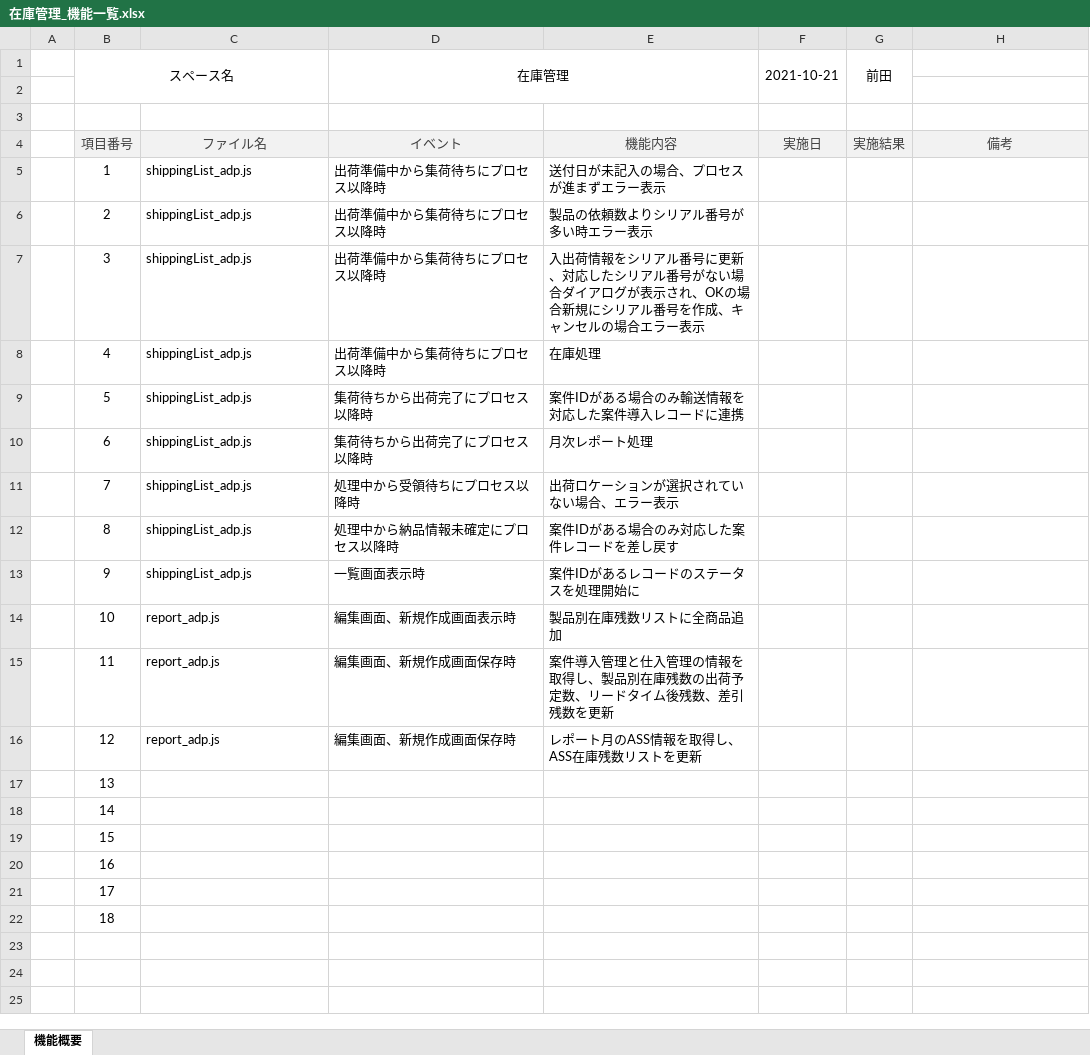
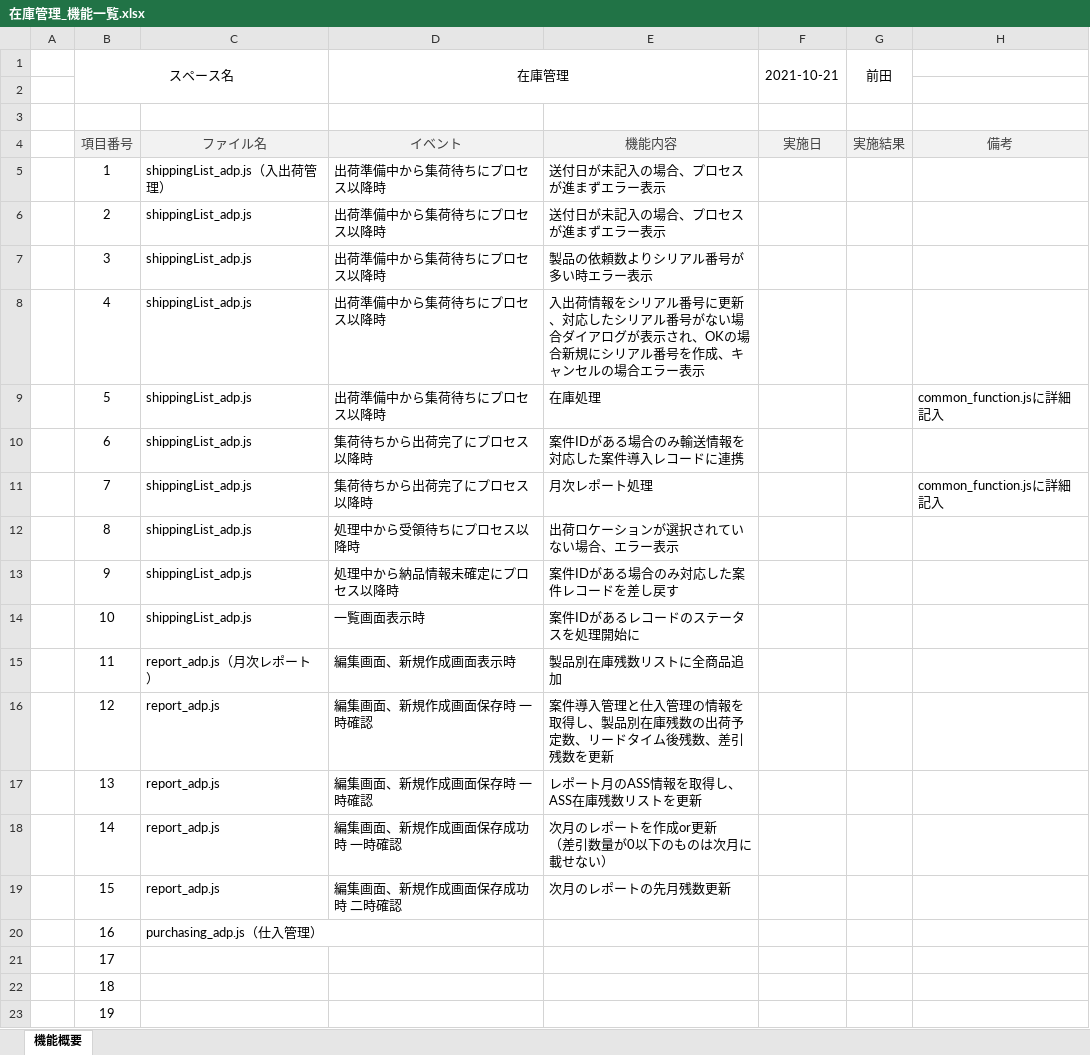
Before and after one commit to kintone-dev/kintone_mng-prod, an Excel workbook: space/inventory/在庫管理_機能一覧.xlsx, sheet 機能概要, drawn as a sheet; values as stored, in another font and other column widths than the file's, no borders; ↵ is a line break in a cell; the diff names each change by its address in the sheet, - before the commit and + after, or states it on an @@ line.

```diff
--- a/space/inventory/在庫管理_機能一覧.xlsx (sheet 機能概要)
+++ b/space/inventory/在庫管理_機能一覧.xlsx (sheet 機能概要)
-C5: shippingList_adp.js
+C5: shippingList_adp.js（入出荷管理）
-E6: 製品の依頼数よりシリアル番号が多い時エラー表示
+E6: 送付日が未記入の場合、プロセスが進まずエラー表示
-E7: 入出荷情報をシリアル番号に更新、対応したシリアル番号がない場合ダイアログが表示され、OKの場合新規にシリアル番号を作成、キャンセルの場合エラー表…
+E7: 製品の依頼数よりシリアル番号が多い時エラー表…
-E8: 在庫処理
+E8: 入出荷情報をシリアル番号に更新、対応したシリアル番号がない場合ダイアログが表示され、OKの場合新規にシリアル番号を作成、キャンセルの場合エラー表示
-D9 (在庫管理): 集荷待ちから出荷完了にプロセス以降時
+D9 (在庫管理): 出荷準備中から集荷待ちにプロセス以降時
-E9: 案件IDがある場合のみ輸送情報を対応した案件導入レコードに連携
+E9: 在庫処理
-H9: (empty)
+H9: common_function.jsに詳細記入
-E10: 月次レポート処理
+E10: 案件IDがある場合のみ輸送情報を対応した案件導入レコードに連携
-D11 (在庫管理): 処理中から受領待ちにプロセス以降時
+D11 (在庫管理): 集荷待ちから出荷完了にプロセス以降時
-E11: 出荷ロケーションが選択されていない場合、エラー表示
+E11: 月次レポート処理
-H11: (empty)
+H11: common_function.jsに詳細記入
-D12 (在庫管理): 処理中から納品情報未確定にプロセス以降時
+D12 (在庫管理): 処理中から受領待ちにプロセス以降時
-E12: 案件IDがある場合のみ対応した案件レコードを差し戻す
+E12: 出荷ロケーションが選択されていない場合、エラー表示
-D13 (在庫管理): 一覧画面表示時
+D13 (在庫管理): 処理中から納品情報未確定にプロセス以降時
-E13: 案件IDがあるレコードのステータスを処理開始に
+E13: 案件IDがある場合のみ対応した案件レコードを差し戻す
-C14: report_adp.js
+C14: shippingList_adp.js
-D14 (在庫管理): 編集画面、新規作成画面表示時
+D14 (在庫管理): 一覧画面表示時
-E14: 製品別在庫残数リストに全商品追加
+E14: 案件IDがあるレコードのステータスを処理開始に
-C15: report_adp.js
+C15: report_adp.js（月次レポート）
-D15 (在庫管理): 編集画面、新規作成画面保存時
+D15 (在庫管理): 編集画面、新規作成画面表示時
-E15: 案件導入管理と仕入管理の情報を取得し、製品別在庫残数の出荷予定数、リードタイム後残数、差引残数を更新
+E15: 製品別在庫残数リストに全商品追加
-D16 (在庫管理): 編集画面、新規作成画面保存時
+D16 (在庫管理): 編集画面、新規作成画面保存時 一時確認
-E16: レポート月のASS情報を取得し、ASS在庫残数リストを更新
+E16: 案件導入管理と仕入管理の情報を取得し、製品別在庫残数の出荷予定数、リードタイム後残数、差引残数を更新
-C17:C19: (empty)
+C17:C19: report_adp.js
-D17 (在庫管理): (empty)
+D17 (在庫管理): 編集画面、新規作成画面保存時 一時確認
-E17: (empty)
+E17: レポート月のASS情報を取得し、ASS在庫残数リストを更新
-D18 (在庫管理): (empty)
+D18 (在庫管理): 編集画面、新規作成画面保存成功時 一時確認
-E18: (empty)
+E18: 次月のレポートを作成or更新 ↵ （差引数量が0以下のものは次月に載せない）
-D19 (在庫管理): (empty)
+D19 (在庫管理): 編集画面、新規作成画面保存成功時 二時確認
-E19: (empty)
+E19: 次月のレポートの先月残数更新
-C20: (empty)
+C20: purchasing_adp.js（仕入管理）
+row 23:  | 19
```
Also changed, not shown: formulas that keep their value, 2 other files.
